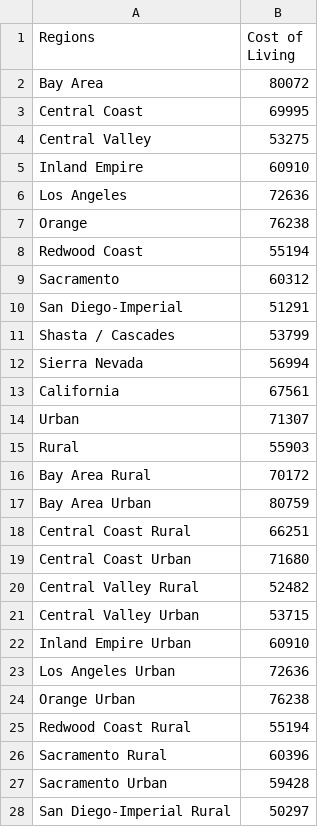
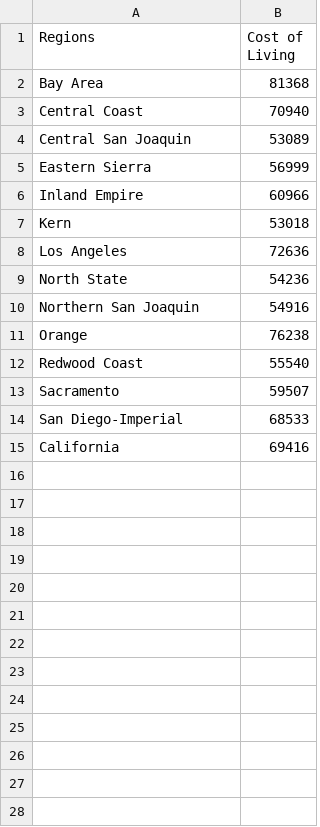
Before and after one commit to cafwd/job_quality_index, a CSV file: data/cost_of_living/united-way-col-1A1PS1C2015.csv, drawn as a sheet; only a part is shown; the diff covers the shown part only.

```diff
--- a/data/cost_of_living/united-way-col-1A1PS1C2015.csv
+++ b/data/cost_of_living/united-way-col-1A1PS1C2015.csv
@@ -1,28 +1,15 @@
 Regions,Cost of Living
-Bay Area,80072
-Central Coast,69995
-Central Valley,53275
-Inland Empire,60910
+Bay Area,81368
+Central Coast,70940
+Central San Joaquin,53089
+Eastern Sierra,56999
+Inland Empire,60966
+Kern,53018
 Los Angeles,72636
+North State,54236
+Northern San Joaquin,54916
 Orange,76238
-Redwood Coast,55194
-Sacramento,60312
-San Diego-Imperial,51291
-Shasta / Cascades,53799
-Sierra Nevada,56994
-California,67561
-Urban,71307
-Rural,55903
-Bay Area Rural,70172
-Bay Area Urban,80759
-Central Coast Rural,66251
-Central Coast Urban,71680
-Central Valley Rural,52482
-Central Valley Urban,53715
-Inland Empire Urban,60910
-Los Angeles Urban,72636
-Orange Urban,76238
-Redwood Coast Rural,55194
-Sacramento Rural,60396
-Sacramento Urban,59428
-San Diego-Imperial Rural,50297
+Redwood Coast,55540
+Sacramento,59507
+San Diego-Imperial,68533
+California,69416
```
Also changed, not shown: 60 removed rows elsewhere in this file, data/cost_of_living/united-way-col-1A1PS1C2014.csv, data/cost_of_living/united-way-col-1A1PS1C2016.csv, 3 other files.
